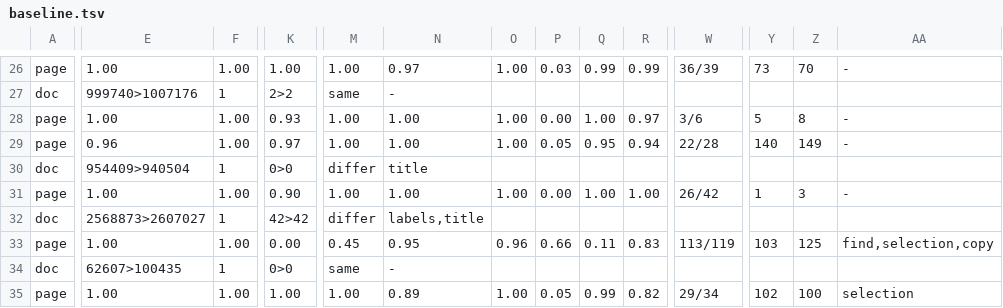
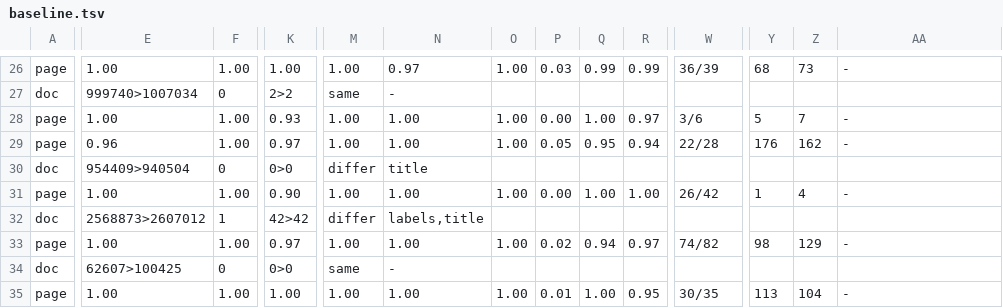
Before and after one commit to charlesapetersen/vision-ocr, a TSV file: ops/ux-regression/baseline.tsv, drawn as a sheet; only a part is shown, gaps mark what is left out; the diff covers the shown part only; the diff names each change by its address in the sheet, - before the commit and + after, or states it on an @@ line.

```diff
--- a/ops/ux-regression/baseline.tsv
+++ b/ops/ux-regression/baseline.tsv
-Y26: 73
+Y26: 68
-Z26: 70
+Z26: 73
-E27: 999740>1007176
+E27: 999740>1007034
-F27: 1
+F27: 0
-Z28: 8
+Z28: 7
-Y29: 140
+Y29: 176
-Z29: 149
+Z29: 162
-F30: 1
+F30: 0
-Z31: 3
+Z31: 4
-E32: 2568873>2607027
+E32: 2568873>2607012
-K33: 0.00
+K33: 0.97
-M33: 0.45
+M33: 1.00
-N33: 0.95
+N33: 1.00
-O33: 0.96
+O33: 1.00
-P33: 0.66
+P33: 0.02
-Q33: 0.11
+Q33: 0.94
-R33: 0.83
+R33: 0.97
-W33: 113/119
+W33: 74/82
-Y33: 103
+Y33: 98
-Z33: 125
+Z33: 129
-AA33: find,selection,copy
+AA33: -
-E34: 62607>100435
+E34: 62607>100425
-F34: 1
+F34: 0
-N35: 0.89
+N35: 1.00
-P35: 0.05
+P35: 0.01
-Q35: 0.99
+Q35: 1.00
-R35: 0.82
+R35: 0.95
-W35: 29/34
+W35: 30/35
-Y35: 102
+Y35: 113
-Z35: 100
+Z35: 104
-AA35: selection
+AA35: -
```
Also changed, not shown: 86 edited cells elsewhere in this file, 7 other files.
